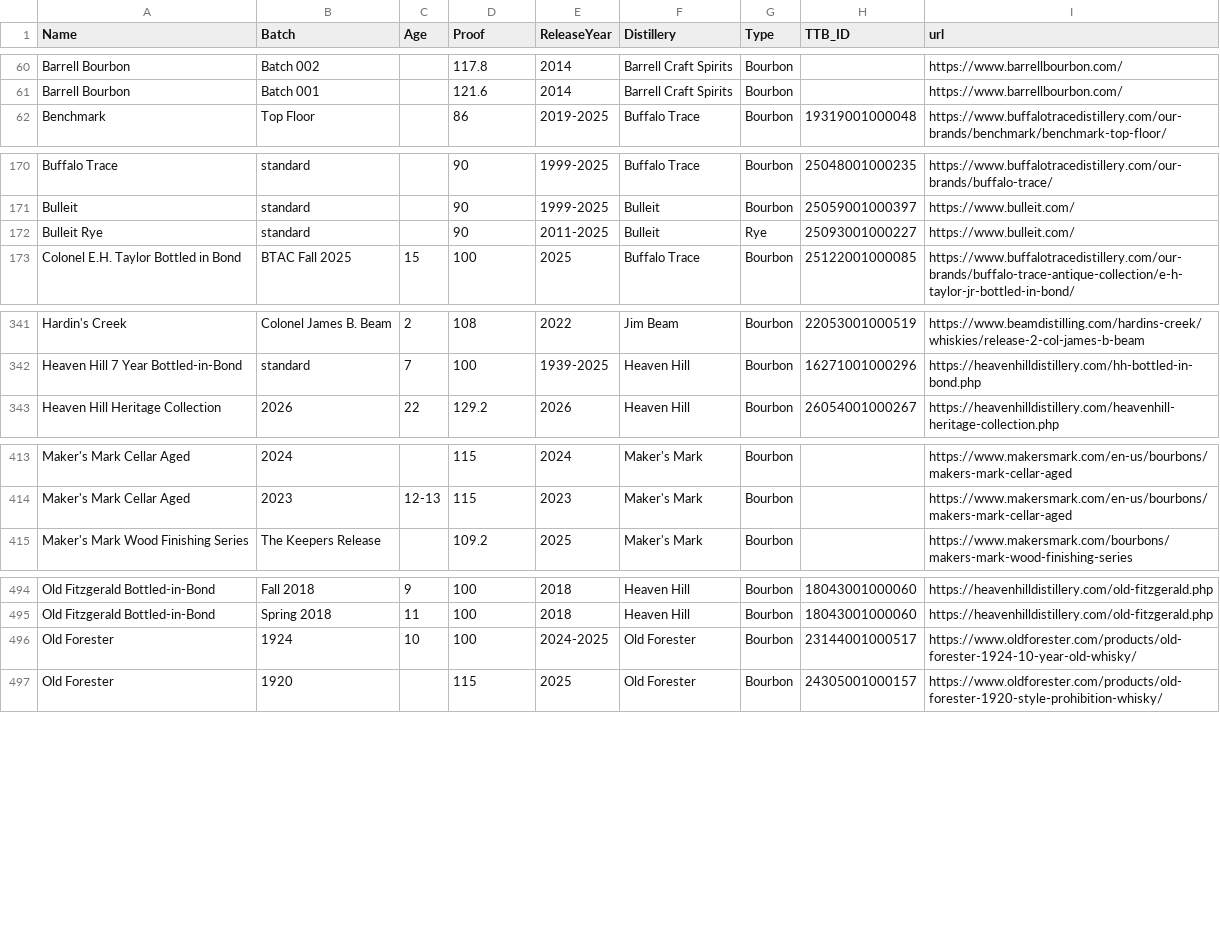
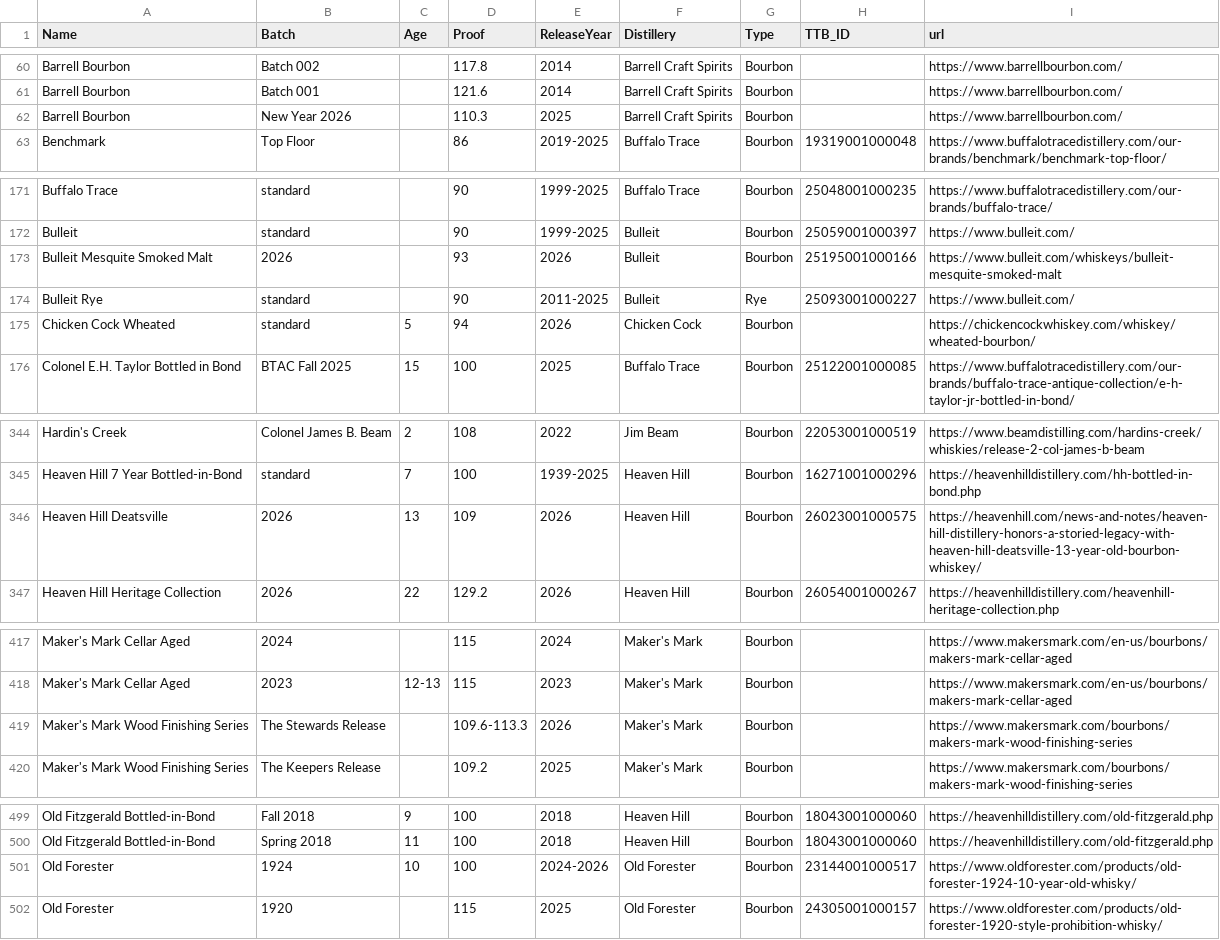
Before and after one commit to weshaggard/whiskeyproofs, a CSV file: _data/whiskeyindex.csv, drawn as a sheet; only a part is shown, gaps mark what is left out.

```diff
--- a/_data/whiskeyindex.csv
+++ b/_data/whiskeyindex.csv
@@ -61,2 +61,3 @@ Barrell Bourbon,Batch 002,,117.8,2014,Barrell Craft Spirits,Bourbon,,https://www
 Barrell Bourbon,Batch 001,,121.6,2014,Barrell Craft Spirits,Bourbon,,https://www.barrellbourbon.com/
+Barrell Bourbon,New Year 2026,,110.3,2025,Barrell Craft Spirits,Bourbon,,https://www.barrellbourbon.com/
 Benchmark,Top Floor,,86,2019-2025,Buffalo Trace,Bourbon,19319001000048,https://www.buffalotracedistillery.com/our-brands/benchmark/benchmark-top-floor/
@@ -171,3 +172,5 @@ Buffalo Trace,standard,,90,1999-2025,Buffalo Trace,Bourbon,25048001000235,https:
 Bulleit,standard,,90,1999-2025,Bulleit,Bourbon,25059001000397,https://www.bulleit.com/
+Bulleit Mesquite Smoked Malt,2026,,93,2026,Bulleit,Bourbon,25195001000166,https://www.bulleit.com/whiskeys/bulleit-mesquite-smoked-malt
 Bulleit Rye,standard,,90,2011-2025,Bulleit,Rye,25093001000227,https://www.bulleit.com/
+Chicken Cock Wheated,standard,5,94,2026,Chicken Cock,Bourbon,,https://chickencockwhiskey.com/whiskey/wheated-bourbon/
 Colonel E.H. Taylor Bottled in Bond,BTAC Fall 2025,15,100,2025,Buffalo Trace,Bourbon,25122001000085,https://www.buffalotracedistillery.com/our-brands/buffalo-trace-antique-collection/e-h-taylor-jr-bottled-in-bond/
@@ -342,2 +345,3 @@ Hardin's Creek,Colonel James B. Beam,2,108,2022,Jim Beam,Bourbon,22053001000519,
 Heaven Hill 7 Year Bottled-in-Bond,standard,7,100,1939-2025,Heaven Hill,Bourbon,16271001000296,https://heavenhilldistillery.com/hh-bottled-in-bond.php
+Heaven Hill Deatsville,2026,13,109,2026,Heaven Hill,Bourbon,26023001000575,https://heavenhill.com/news-and-notes/heaven-hill-distillery-honors-a-storied-legacy-with-heaven-hill-deatsville-13-year-old-bourbon-whiskey/
 Heaven Hill Heritage Collection,2026,22,129.2,2026,Heaven Hill,Bourbon,26054001000267,https://heavenhilldistillery.com/heavenhill-heritage-collection.php
@@ -414,2 +418,3 @@ Maker's Mark Cellar Aged,2024,,115,2024,Maker's Mark,Bourbon,,https://www.makers
 Maker's Mark Cellar Aged,2023,12-13,115,2023,Maker's Mark,Bourbon,,https://www.makersmark.com/en-us/bourbons/makers-mark-cellar-aged
+Maker's Mark Wood Finishing Series,The Stewards Release,,109.6-113.3,2026,Maker's Mark,Bourbon,,https://www.makersmark.com/bourbons/makers-mark-wood-finishing-series
 Maker's Mark Wood Finishing Series,The Keepers Release,,109.2,2025,Maker's Mark,Bourbon,,https://www.makersmark.com/bourbons/makers-mark-wood-finishing-series
@@ -495,3 +500,3 @@ Old Fitzgerald Bottled-in-Bond,Fall 2018,9,100,2018,Heaven Hill,Bourbon,18043001
 Old Fitzgerald Bottled-in-Bond,Spring 2018,11,100,2018,Heaven Hill,Bourbon,18043001000060,https://heavenhilldistillery.com/old-fitzgerald.php
-Old Forester,1924,10,100,2024-2025,Old Forester,Bourbon,23144001000517,https://www.oldforester.com/products/old-forester-1924-10-year-old-whisky/
+Old Forester,1924,10,100,2024-2026,Old Forester,Bourbon,23144001000517,https://www.oldforester.com/products/old-forester-1924-10-year-old-whisky/
 Old Forester,1920,,115,2025,Old Forester,Bourbon,24305001000157,https://www.oldforester.com/products/old-forester-1920-style-prohibition-whisky/
```
